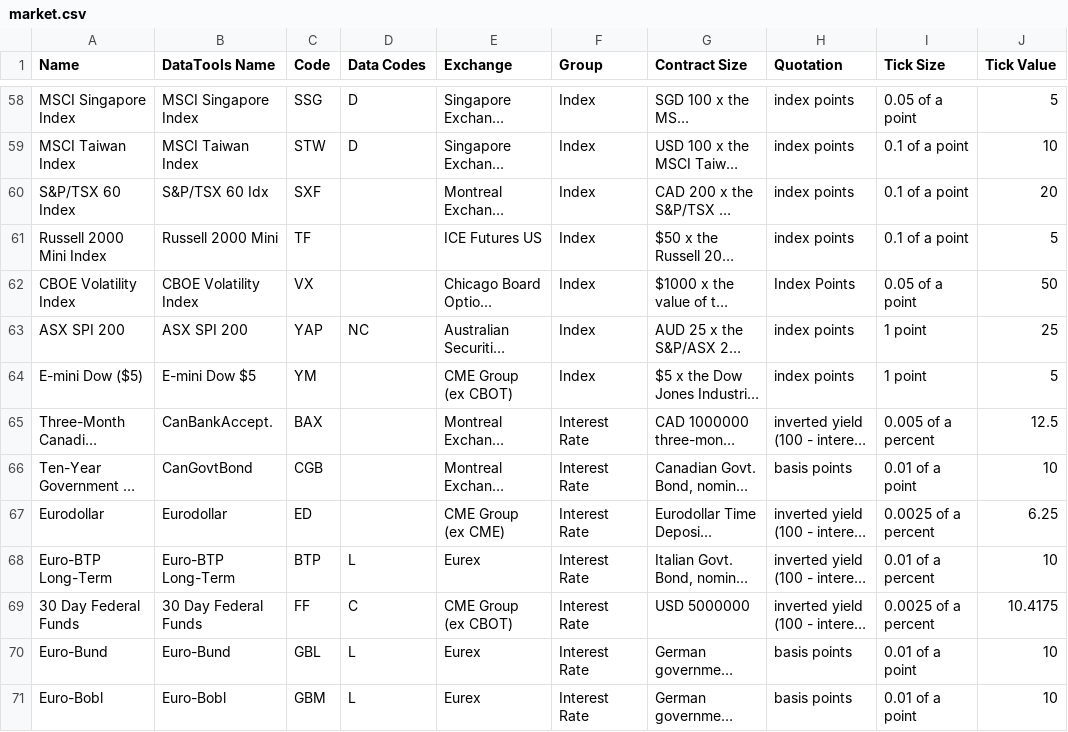
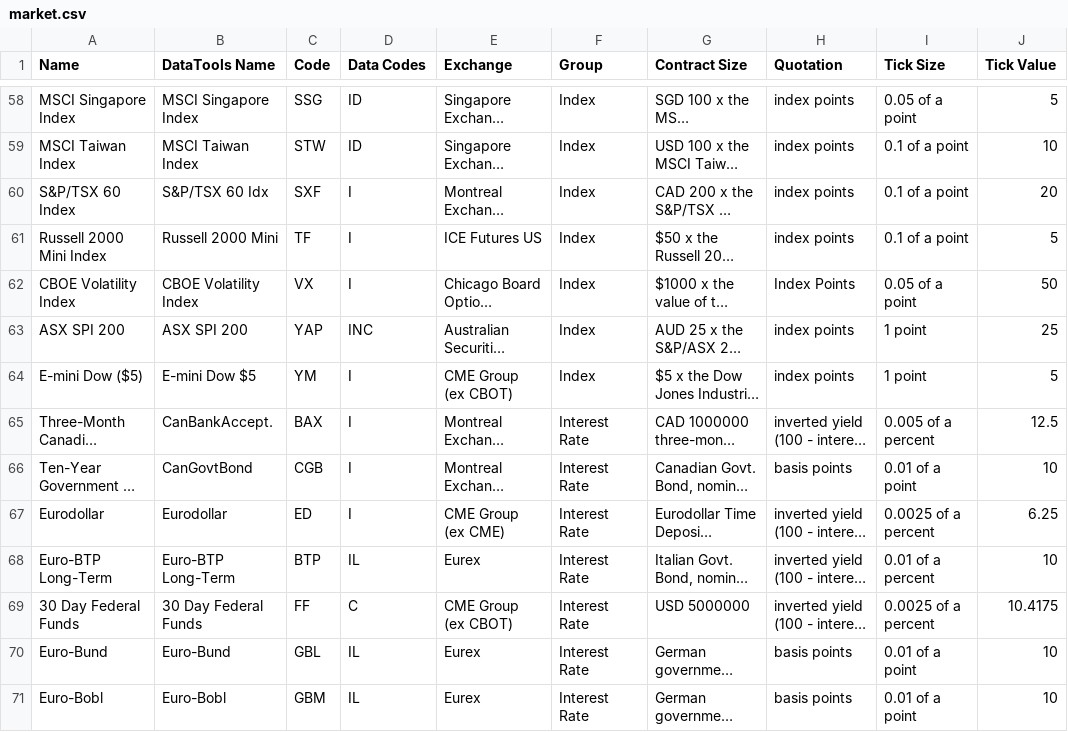
Before and after one commit to alesveselka/Q, a CSV file: data/norgate/market.csv, drawn as a sheet; only a part is shown, gaps mark what is left out; long unchanged cells end in …; the diff covers the shown part only; the diff names each change by its address in the sheet, - before the commit and + after, or states it on an @@ line.

Commit message:
Add data codes to market static data

```diff
--- a/data/norgate/market.csv
+++ b/data/norgate/market.csv
-D58:D59 (Data Codes): D
+D58:D59 (Data Codes): ID
-D60:D62 (Data Codes): (empty)
+D60:D62 (Data Codes): I
-D63 (Data Codes): NC
+D63 (Data Codes): INC
-D64:D67 (Data Codes): (empty)
+D64:D67 (Data Codes): I
-D68 (Data Codes): L
+D68 (Data Codes): IL
-D70:D71 (Data Codes): L
+D70:D71 (Data Codes): IL
```
Also changed, not shown: 64 edited cells elsewhere in this file.
